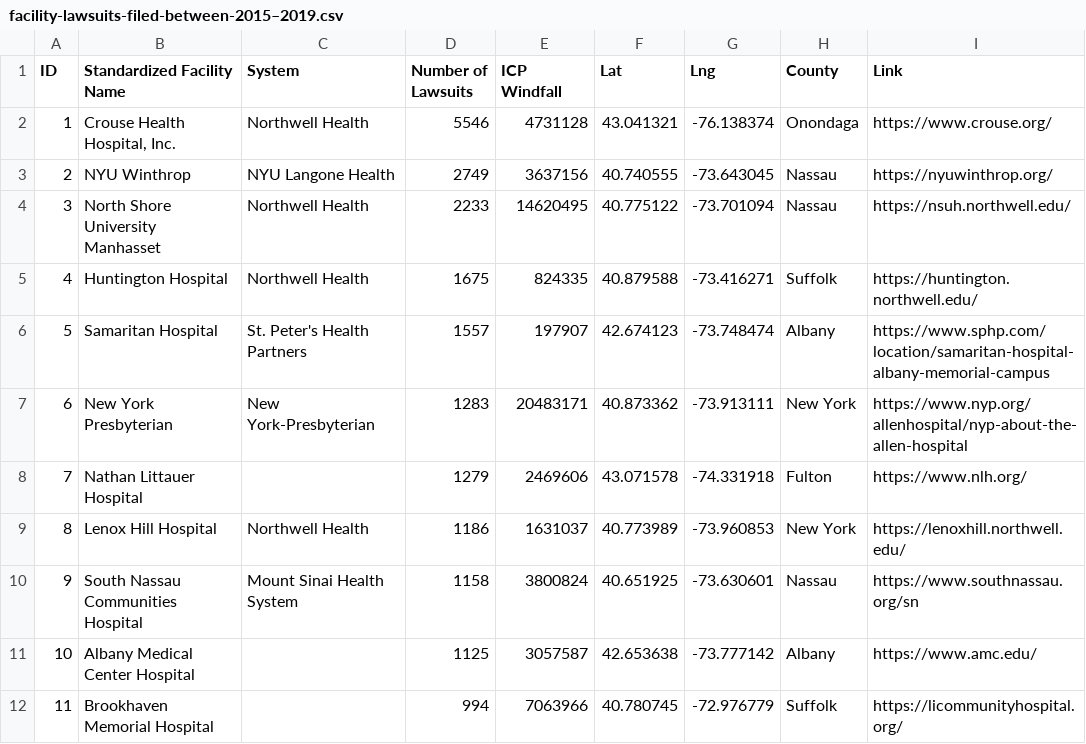
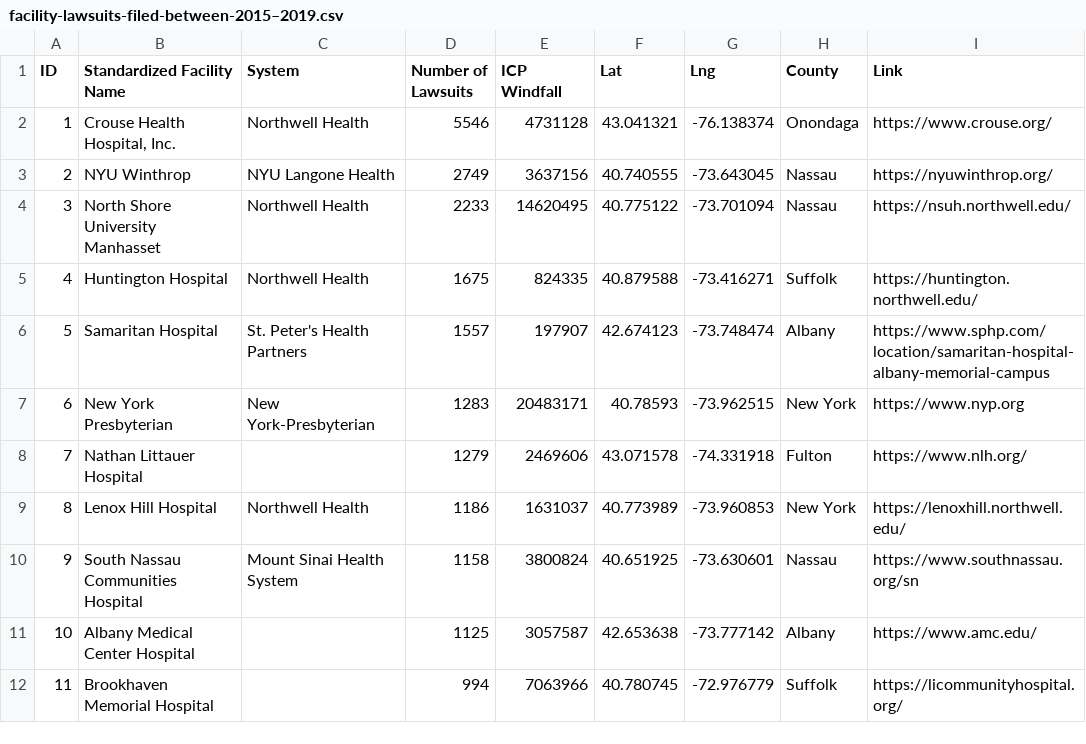
Before and after one commit to zhik/css-hospital-lawsuits, a CSV file: public/datasets/facility-lawsuits-filed-between-2015–2019.csv, drawn as a sheet; only a part is shown.

```diff
--- a/public/datasets/facility-lawsuits-filed-between-2015–2019.csv
+++ b/public/datasets/facility-lawsuits-filed-between-2015–2019.csv
@@ -6,3 +6,3 @@ ID,Standardized Facility Name,System,Number of Lawsuits,ICP Windfall,Lat,Lng,Cou
 5,Samaritan Hospital ,St. Peter's Health Partners,1557,197907,42.674123,-73.748474,Albany,https://www.sphp.com/location/samaritan-hospital-albany-memorial-campus
-6,New York Presbyterian,New York-Presbyterian,1283,20483171,40.873362,-73.913111,New York,https://www.nyp.org/allenhospital/nyp-about-the-allen-hospital
+6,New York Presbyterian,New York-Presbyterian,1283,20483171,40.78593,-73.962515,New York,https://www.nyp.org
 7,Nathan Littauer Hospital ,,1279,2469606,43.071578,-74.331918,Fulton,https://www.nlh.org/
```
Also changed, not shown: 1 other file.
